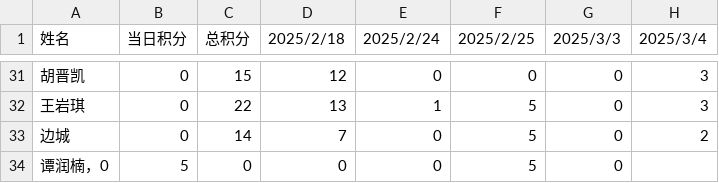
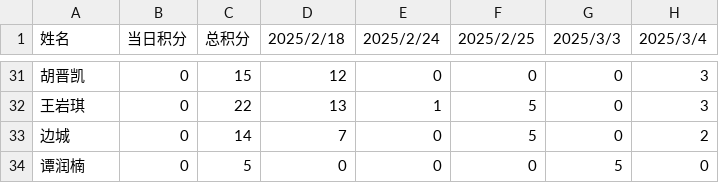
Before and after one commit to Hong-JL/jifenbang, a CSV file: 积分数据.csv, drawn as a sheet; only a part is shown, gaps mark what is left out; removed rows and columns are numbered as before the commit, all else as after; the diff names each change by its address in the sheet, - before the commit and + after, or states it on an @@ line.

Commit message:
Update 积分数据.csv

```diff
--- a/积分数据.csv
+++ b/积分数据.csv
-row 34: 谭润楠，0 | 5 | 0 | 0 | 0 | 5 | 0
+row 34: 谭润楠 | 0 | 5 | 0 | 0 | 0 | 5 | 0
```
